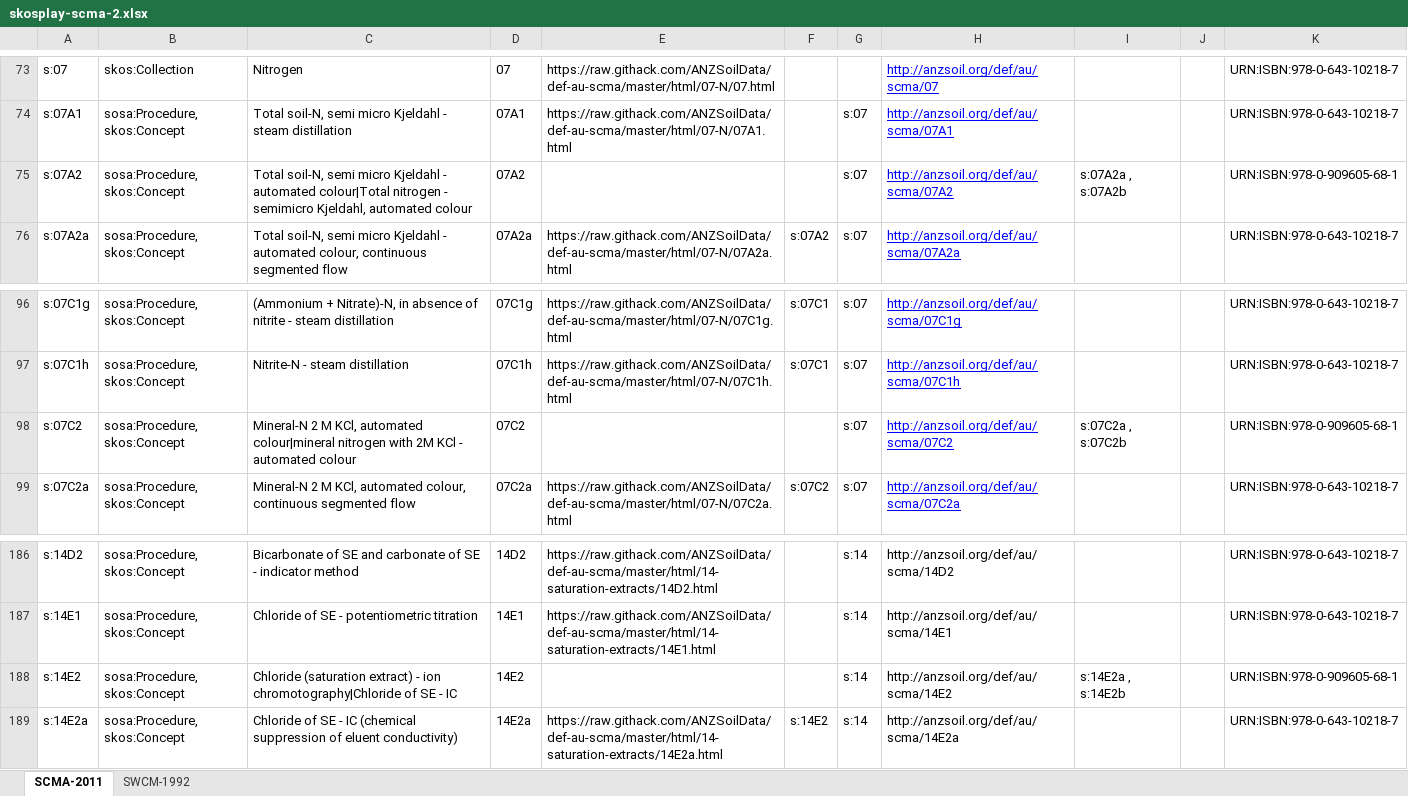
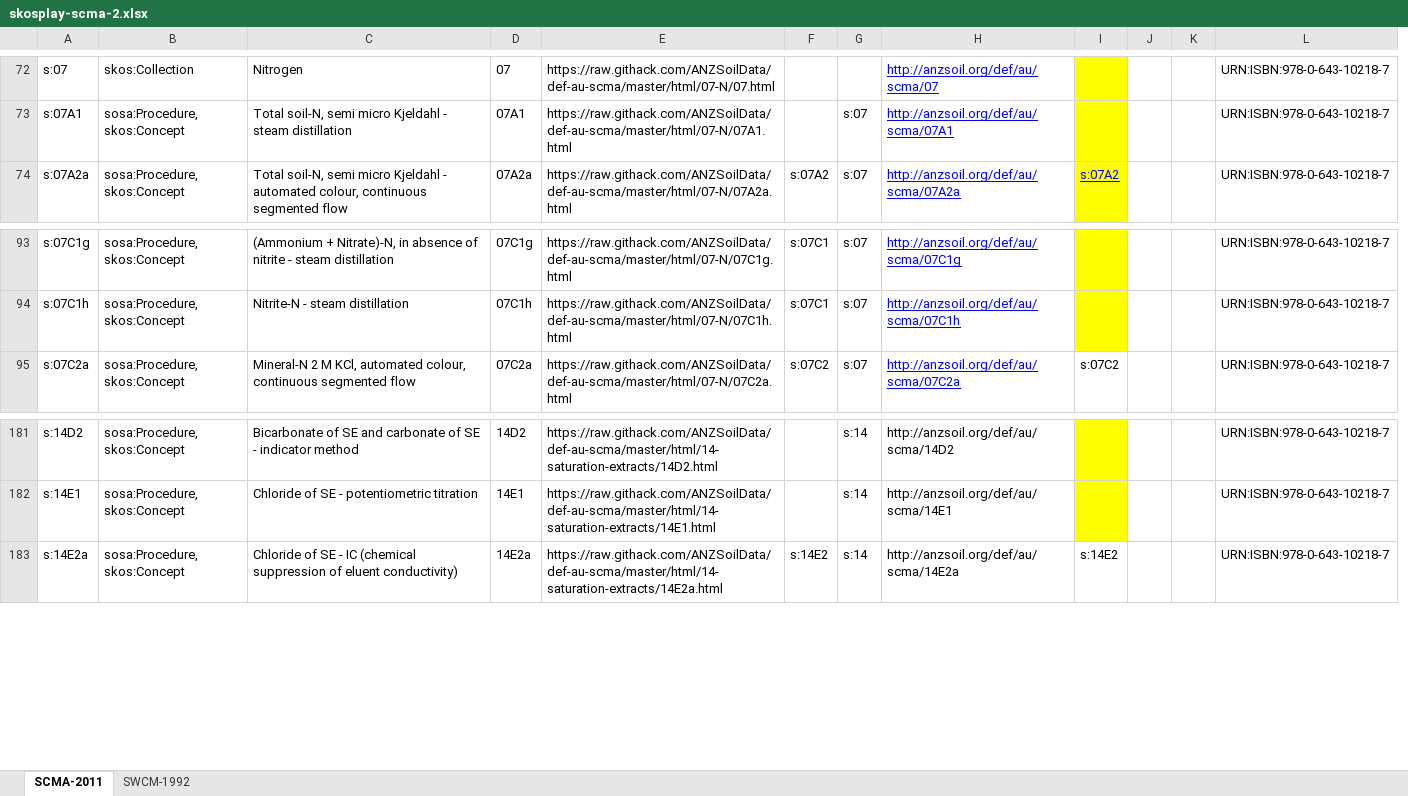
Before and after one commit to ANZSoilData/def-au-scm, an Excel workbook: rdf/skosplay-scma-2.xlsx, sheet SCMA-2011, drawn as a sheet; only a part is shown, gaps mark what is left out; values as stored, in another font and other column widths than the file's, no borders; removed rows and columns are numbered as before the commit, all else as after; the diff covers the shown part only; the diff names each change by its address in the sheet, - before the commit and + after, or states it on an @@ line.

Commit message:
Update skosplay-scma-2.xlsx
(i) delete rows in the sheet labeled SWCM-1992 that don't belong there.
(ii) delete rows in the sheet labeled SCMA-2011 that don't belong there (I did a couple already)
(iii) add 'links' in the dcterms:replaces dcterms:is replaced by. Still have questions on descriptions and links between versions a

```diff
--- a/rdf/skosplay-scma-2.xlsx (sheet SCMA-2011)
+++ b/rdf/skosplay-scma-2.xlsx (sheet SCMA-2011)
-column I, empty
+column I, row 74: s:07A2; row 95: s:07C2; row 183: s:14E2
+column J, empty
-row 75: s:07A2 | sosa:Procedure, skos:Concept | Total soil-N, semi micro Kjeldahl - automated colour|Total nitrogen - semimicro Kjeldahl, automated colour | 07A2 |  |  | s:07 | http://anzsoil.org/def/au/scma/07A2 | s:07A2a , s:07A2b |  | URN:ISBN:978-0-909605-68-1
-row 98: s:07C2 | sosa:Procedure, skos:Concept | Mineral-N 2 M KCl, automated colour|mineral nitrogen with 2M KCl - automated colour | 07C2 |  |  | s:07 | http://anzsoil.org/def/au/scma/07C2 | s:07C2a , s:07C2b |  | URN:ISBN:978-0-909605-68-1
-row 188: s:14E2 | sosa:Procedure, skos:Concept | Chloride (saturation extract) - ion chromotography|Chloride of SE - IC | 14E2 |  |  | s:14 | http://anzsoil.org/def/au/scma/14E2 | s:14E2a , s:14E2b |  | URN:ISBN:978-0-909605-68-1
```
Also changed, not shown: 5 removed rows and cell formats elsewhere in this sheet, sheet SWCM-1992.
